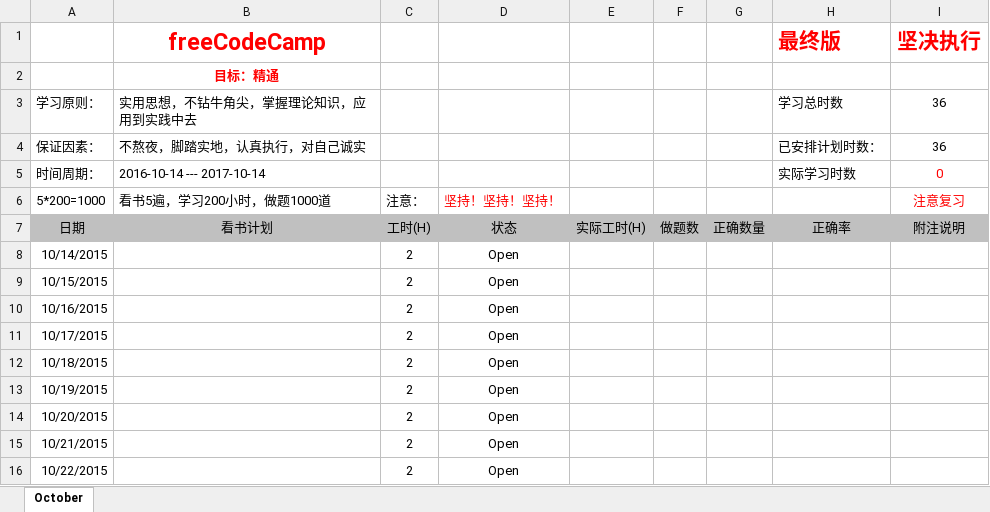
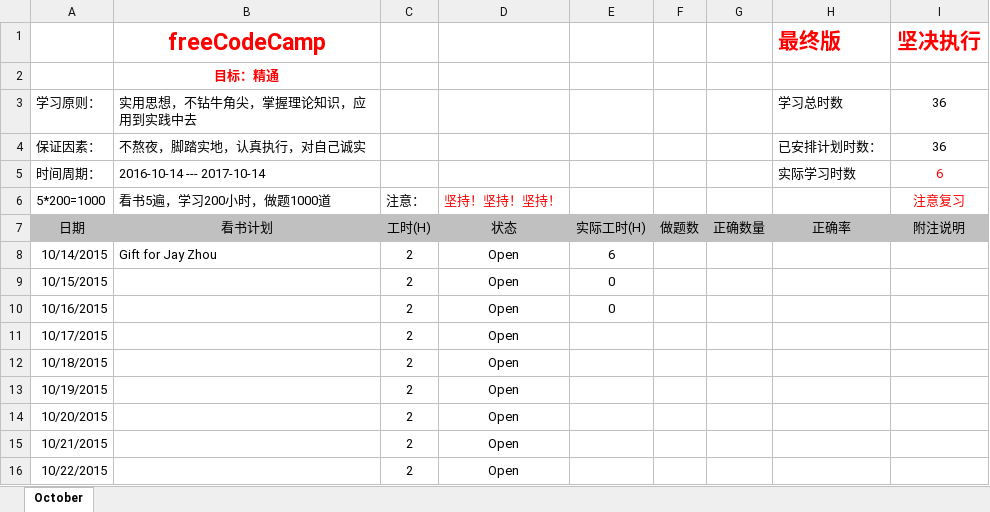
Before and after one commit to Solotzy/FreeCode, an Excel workbook: 记录每一天/freeCodeCamp-田泽玉.xlsx, sheet October, drawn as a sheet; only a part is shown; values as stored, in another font and other column widths than the file's, no borders; the diff names each change by its address in the sheet, - before the commit and + after, or states it on an @@ line.

Commit message:
10 17

```diff
--- a/记录每一天/freeCodeCamp-田泽玉.xlsx (sheet October)
+++ b/记录每一天/freeCodeCamp-田泽玉.xlsx (sheet October)
-I5 (坚决执行): 0
+I5 (坚决执行): 6
-B8 (freeCodeCamp): (empty)
+B8 (freeCodeCamp): Gift for Jay Zhou
-E8: (empty)
+E8: 6
-E9:E10: (empty)
+E9:E10: 0
```
